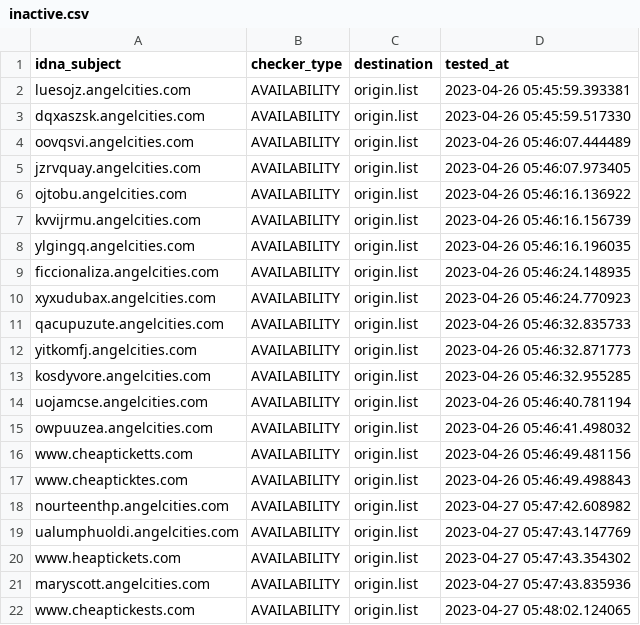
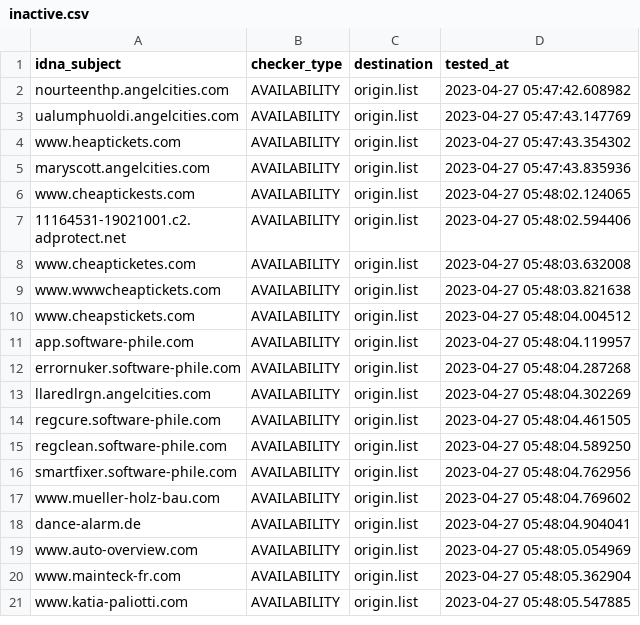
Before and after one commit to dead-hosts/add.Risk_git_FadeMind, a CSV file: .pyfunceble/inactive.csv, drawn as a sheet; only a part is shown; the shorter side is filled out with more unchanged rows; removed rows and columns are numbered as before the commit, all else as after; the diff covers the shown part only; the diff names each change by its address in the sheet, - before the commit and + after, or states it on an @@ line.

```diff
--- a/.pyfunceble/inactive.csv
+++ b/.pyfunceble/inactive.csv
-row 2: luesojz.angelcities.com | AVAILABILITY | origin.list | 2023-04-26 05:45:59.393381
-row 3: dqxaszsk.angelcities.com | AVAILABILITY | origin.list | 2023-04-26 05:45:59.517330
-row 4: oovqsvi.angelcities.com | AVAILABILITY | origin.list | 2023-04-26 05:46:07.444489
-row 5: jzrvquay.angelcities.com | AVAILABILITY | origin.list | 2023-04-26 05:46:07.973405
-row 6: ojtobu.angelcities.com | AVAILABILITY | origin.list | 2023-04-26 05:46:16.136922
-row 7: kvvijrmu.angelcities.com | AVAILABILITY | origin.list | 2023-04-26 05:46:16.156739
-row 8: ylgingq.angelcities.com | AVAILABILITY | origin.list | 2023-04-26 05:46:16.196035
-row 9: ficcionaliza.angelcities.com | AVAILABILITY | origin.list | 2023-04-26 05:46:24.148935
-row 10: xyxudubax.angelcities.com | AVAILABILITY | origin.list | 2023-04-26 05:46:24.770923
-row 11: qacupuzute.angelcities.com | AVAILABILITY | origin.list | 2023-04-26 05:46:32.835733
-row 12: yitkomfj.angelcities.com | AVAILABILITY | origin.list | 2023-04-26 05:46:32.871773
-row 13: kosdyvore.angelcities.com | AVAILABILITY | origin.list | 2023-04-26 05:46:32.955285
-row 14: uojamcse.angelcities.com | AVAILABILITY | origin.list | 2023-04-26 05:46:40.781194
-row 15: owpuuzea.angelcities.com | AVAILABILITY | origin.list | 2023-04-26 05:46:41.498032
-row 16: www.cheapticketts.com | AVAILABILITY | origin.list | 2023-04-26 05:46:49.481156
-row 17: www.cheapticktes.com | AVAILABILITY | origin.list | 2023-04-26 05:46:49.498843
```
Also changed, not shown: 16 added rows elsewhere in this file, 13 other files.
